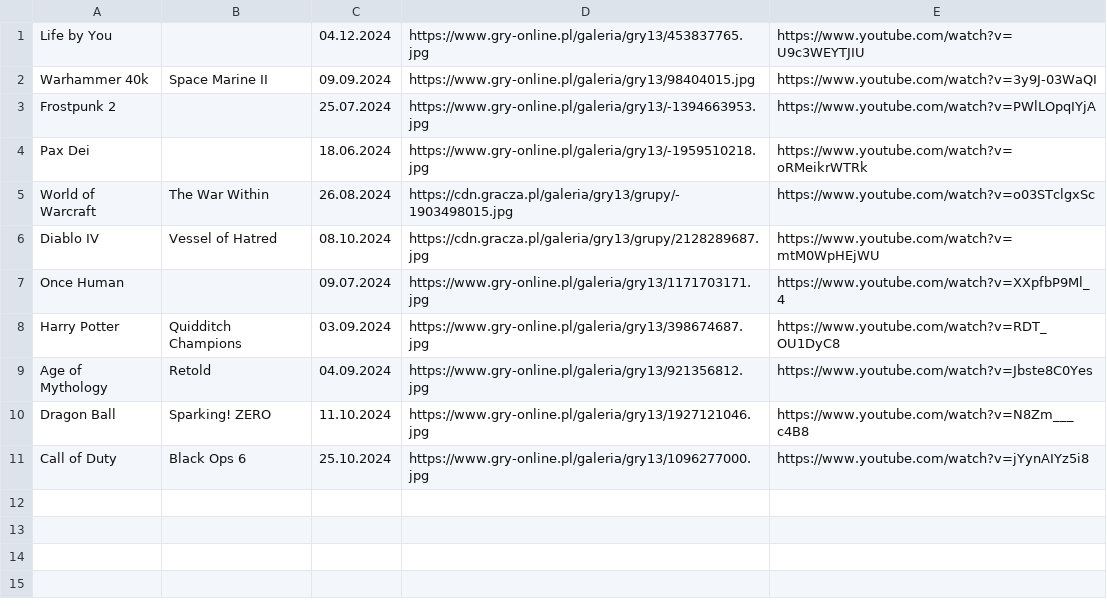
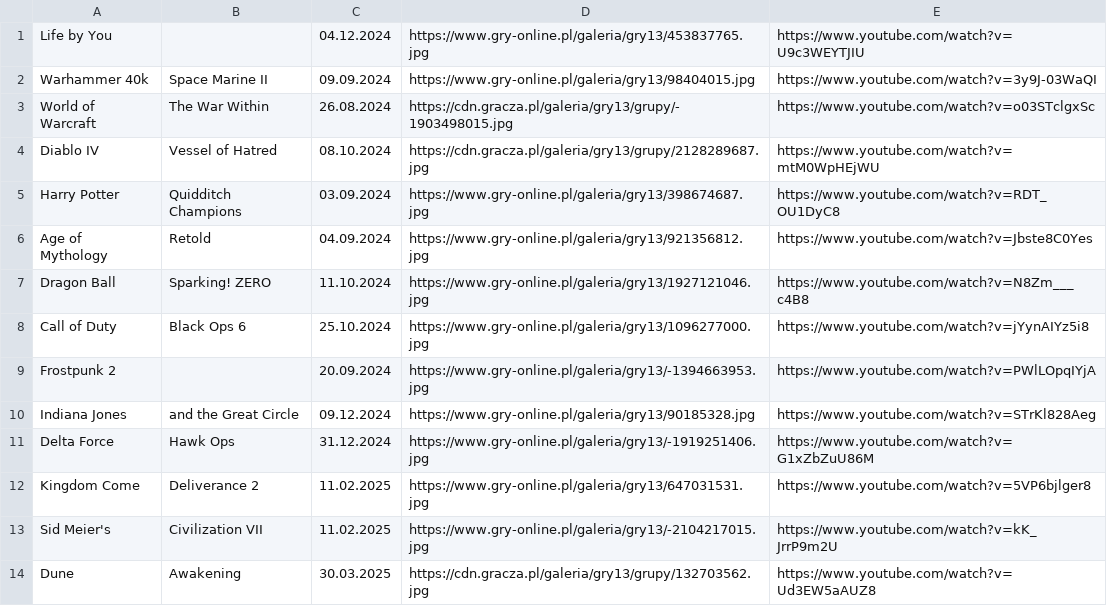
Before and after one commit to CptShooter/Timeline, a CSV file: data/games.csv, drawn as a sheet; removed rows and columns are numbered as before the commit, all else as after; the diff names each change by its address in the sheet, - before the commit and + after, or states it on an @@ line.

Commit message:
new games 2024 2025

```diff
--- a/data/games.csv
+++ b/data/games.csv
-row 3: Frostpunk 2 |  | 25.07.2024 | https://www.gry-online.pl/galeria/gry13/-1394663953.jpg | https://www.youtube.com/watch?v=PWlLOpqIYjA
-row 4: Pax Dei |  | 18.06.2024 | https://www.gry-online.pl/galeria/gry13/-1959510218.jpg | https://www.youtube.com/watch?v=oRMeikrWTRk
-row 7: Once Human |  | 09.07.2024 | https://www.gry-online.pl/galeria/gry13/1171703171.jpg | https://www.youtube.com/watch?v=XXpfbP9Ml_4
+row 9: Frostpunk 2 |  | 20.09.2024 | https://www.gry-online.pl/galeria/gry13/-1394663953.jpg | https://www.youtube.com/watch?v=PWlLOpqIYjA
+row 10: Indiana Jones | and the Great Circle | 09.12.2024 | https://www.gry-online.pl/galeria/gry13/90185328.jpg | https://www.youtube.com/watch?v=STrKl828Aeg
+row 11: Delta Force | Hawk Ops | 31.12.2024 | https://www.gry-online.pl/galeria/gry13/-1919251406.jpg | https://www.youtube.com/watch?v=G1xZbZuU86M
+row 12: Kingdom Come | Deliverance 2 | 11.02.2025 | https://www.gry-online.pl/galeria/gry13/647031531.jpg | https://www.youtube.com/watch?v=5VP6bjlger8
+row 13: Sid Meier's | Civilization VII | 11.02.2025 | https://www.gry-online.pl/galeria/gry13/-2104217015.jpg | https://www.youtube.com/watch?v=kK_JrrP9m2U
+row 14: Dune | Awakening | 30.03.2025 | https://cdn.gracza.pl/galeria/gry13/grupy/132703562.jpg | https://www.youtube.com/watch?v=Ud3EW5aAUZ8
```
Also changed, not shown: data/old.csv.
